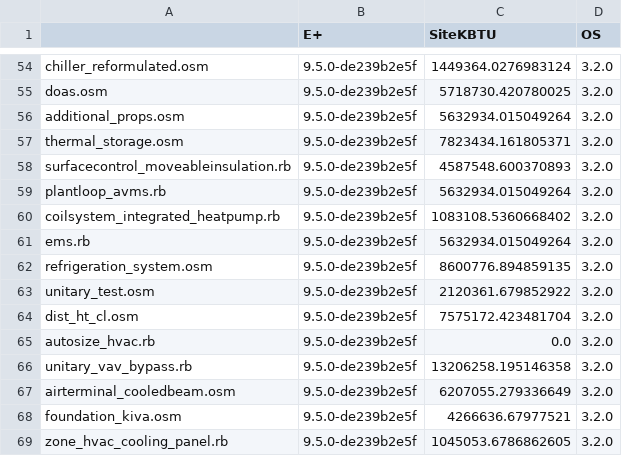
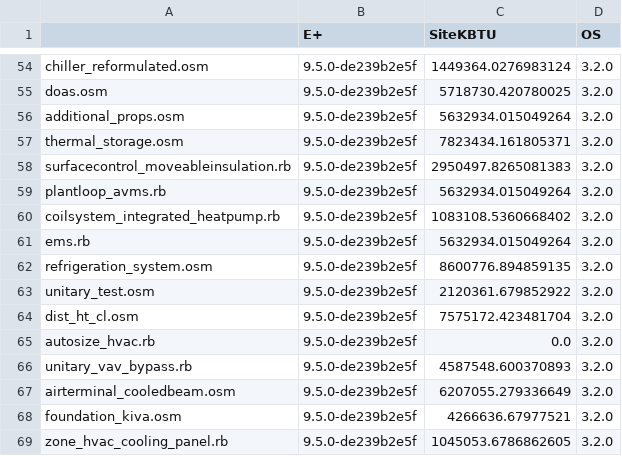
Before and after one commit to NREL/OpenStudio-resources, a CSV file: update_eplus_compare/kbtus_3.2.0-9.5.0.csv, drawn as a sheet; only a part is shown, gaps mark what is left out.

```diff
--- a/update_eplus_compare/kbtus_3.2.0-9.5.0.csv
+++ b/update_eplus_compare/kbtus_3.2.0-9.5.0.csv
@@ -57,3 +57,3 @@ additional_props.osm,9.5.0-de239b2e5f,5632934.015049264,3.2.0
 thermal_storage.osm,9.5.0-de239b2e5f,7823434.161805371,3.2.0
-surfacecontrol_moveableinsulation.rb,9.5.0-de239b2e5f,4587548.600370893,3.2.0
+surfacecontrol_moveableinsulation.rb,9.5.0-de239b2e5f,2950497.8265081383,3.2.0
 plantloop_avms.rb,9.5.0-de239b2e5f,5632934.015049264,3.2.0
@@ -65,3 +65,3 @@ dist_ht_cl.osm,9.5.0-de239b2e5f,7575172.423481704,3.2.0
 autosize_hvac.rb,9.5.0-de239b2e5f,0.0,3.2.0
-unitary_vav_bypass.rb,9.5.0-de239b2e5f,13206258.195146358,3.2.0
+unitary_vav_bypass.rb,9.5.0-de239b2e5f,4587548.600370893,3.2.0
 airterminal_cooledbeam.osm,9.5.0-de239b2e5f,6207055.279336649,3.2.0
```
Also changed, not shown: 2 other files.
